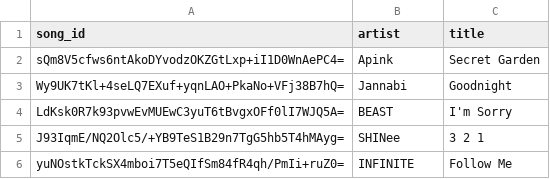
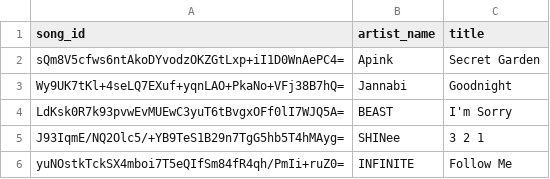
Before and after one commit to coolkidcoolcoolsleep/Rhythm-Box-Slaughter, a CSV file: 1900_songs_unique.csv, drawn as a sheet; only a part is shown.

Commit message:
전체 추천된 1900개의 노래 중에서 중복을 제외한 unique한 음악 갯수

```diff
--- a/1900_songs_unique.csv
+++ b/1900_songs_unique.csv
@@ -1,2 +1,2 @@
-song_id,artist,title
+song_id,artist_name,title
 sQm8V5cfws6ntAkoDYvodzOKZGtLxp+iI1D0WnAePC4=,Apink,Secret Garden
```
